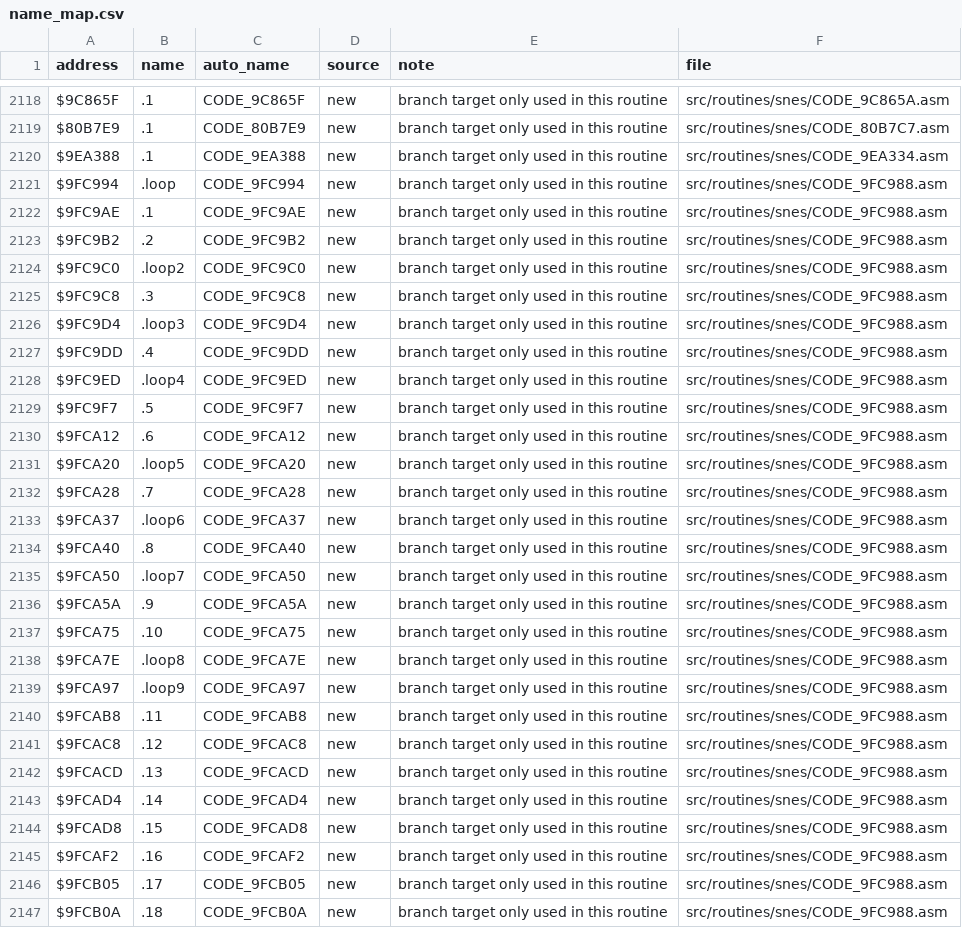
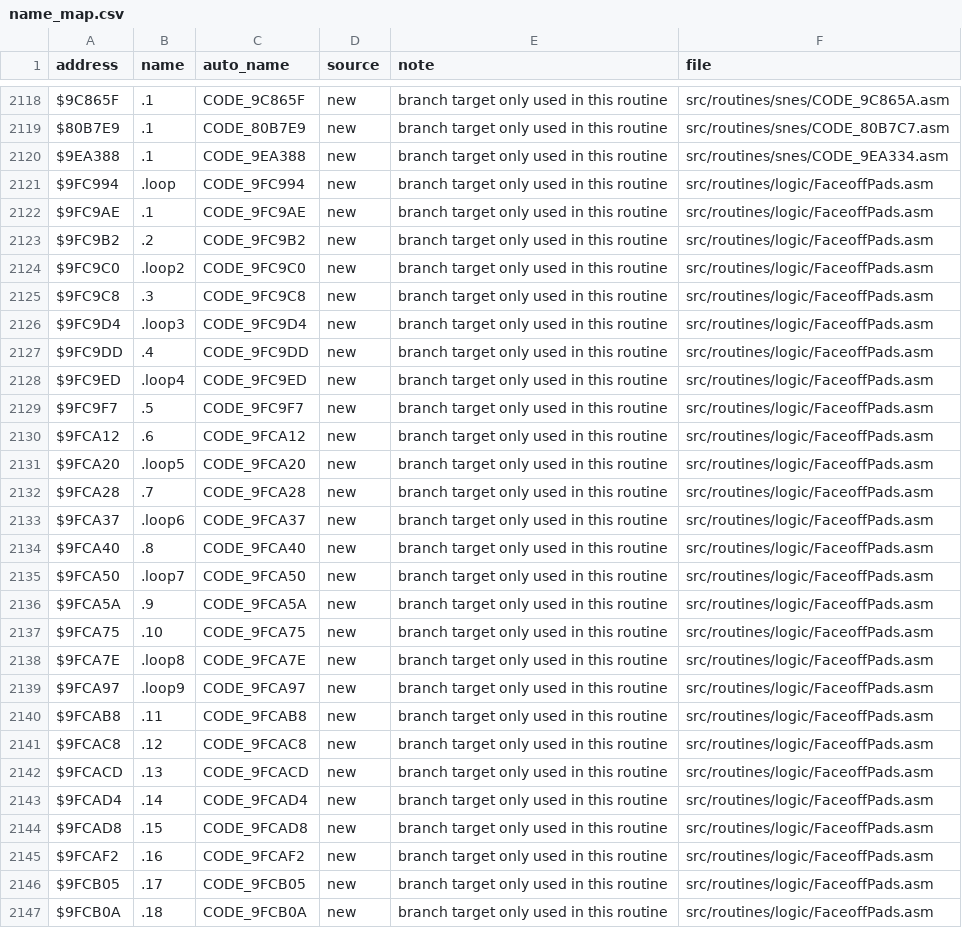
Before and after one commit to Mhopkinsinc/NHL94SNES, a CSV file: docs/name_map.csv, drawn as a sheet; only a part is shown, gaps mark what is left out; the diff covers the shown part only.

```diff
--- a/docs/name_map.csv
+++ b/docs/name_map.csv
@@ -2120,28 +2120,28 @@ $80B7E9,.1,CODE_80B7E9,new,branch target only used in this routine,src/routines/
 $9EA388,.1,CODE_9EA388,new,branch target only used in this routine,src/routines/snes/CODE_9EA334.asm
-$9FC994,.loop,CODE_9FC994,new,branch target only used in this routine,src/routines/snes/CODE_9FC988.asm
-$9FC9AE,.1,CODE_9FC9AE,new,branch target only used in this routine,src/routines/snes/CODE_9FC988.asm
-$9FC9B2,.2,CODE_9FC9B2,new,branch target only used in this routine,src/routines/snes/CODE_9FC988.asm
-$9FC9C0,.loop2,CODE_9FC9C0,new,branch target only used in this routine,src/routines/snes/CODE_9FC988.asm
-$9FC9C8,.3,CODE_9FC9C8,new,branch target only used in this routine,src/routines/snes/CODE_9FC988.asm
-$9FC9D4,.loop3,CODE_9FC9D4,new,branch target only used in this routine,src/routines/snes/CODE_9FC988.asm
-$9FC9DD,.4,CODE_9FC9DD,new,branch target only used in this routine,src/routines/snes/CODE_9FC988.asm
-$9FC9ED,.loop4,CODE_9FC9ED,new,branch target only used in this routine,src/routines/snes/CODE_9FC988.asm
-$9FC9F7,.5,CODE_9FC9F7,new,branch target only used in this routine,src/routines/snes/CODE_9FC988.asm
-$9FCA12,.6,CODE_9FCA12,new,branch target only used in this routine,src/routines/snes/CODE_9FC988.asm
-$9FCA20,.loop5,CODE_9FCA20,new,branch target only used in this routine,src/routines/snes/CODE_9FC988.asm
-$9FCA28,.7,CODE_9FCA28,new,branch target only used in this routine,src/routines/snes/CODE_9FC988.asm
-$9FCA37,.loop6,CODE_9FCA37,new,branch target only used in this routine,src/routines/snes/CODE_9FC988.asm
-$9FCA40,.8,CODE_9FCA40,new,branch target only used in this routine,src/routines/snes/CODE_9FC988.asm
-$9FCA50,.loop7,CODE_9FCA50,new,branch target only used in this routine,src/routines/snes/CODE_9FC988.asm
-$9FCA5A,.9,CODE_9FCA5A,new,branch target only used in this routine,src/routines/snes/CODE_9FC988.asm
-$9FCA75,.10,CODE_9FCA75,new,branch target only used in this routine,src/routines/snes/CODE_9FC988.asm
-$9FCA7E,.loop8,CODE_9FCA7E,new,branch target only used in this routine,src/routines/snes/CODE_9FC988.asm
-$9FCA97,.loop9,CODE_9FCA97,new,branch target only used in this routine,src/routines/snes/CODE_9FC988.asm
-$9FCAB8,.11,CODE_9FCAB8,new,branch target only used in this routine,src/routines/snes/CODE_9FC988.asm
-$9FCAC8,.12,CODE_9FCAC8,new,branch target only used in this routine,src/routines/snes/CODE_9FC988.asm
-$9FCACD,.13,CODE_9FCACD,new,branch target only used in this routine,src/routines/snes/CODE_9FC988.asm
-$9FCAD4,.14,CODE_9FCAD4,new,branch target only used in this routine,src/routines/snes/CODE_9FC988.asm
-$9FCAD8,.15,CODE_9FCAD8,new,branch target only used in this routine,src/routines/snes/CODE_9FC988.asm
-$9FCAF2,.16,CODE_9FCAF2,new,branch target only used in this routine,src/routines/snes/CODE_9FC988.asm
-$9FCB05,.17,CODE_9FCB05,new,branch target only used in this routine,src/routines/snes/CODE_9FC988.asm
-$9FCB0A,.18,CODE_9FCB0A,new,branch target only used in this routine,src/routines/snes/CODE_9FC988.asm
+$9FC994,.loop,CODE_9FC994,new,branch target only used in this routine,src/routines/logic/FaceoffPads.asm
+$9FC9AE,.1,CODE_9FC9AE,new,branch target only used in this routine,src/routines/logic/FaceoffPads.asm
+$9FC9B2,.2,CODE_9FC9B2,new,branch target only used in this routine,src/routines/logic/FaceoffPads.asm
+$9FC9C0,.loop2,CODE_9FC9C0,new,branch target only used in this routine,src/routines/logic/FaceoffPads.asm
+$9FC9C8,.3,CODE_9FC9C8,new,branch target only used in this routine,src/routines/logic/FaceoffPads.asm
+$9FC9D4,.loop3,CODE_9FC9D4,new,branch target only used in this routine,src/routines/logic/FaceoffPads.asm
+$9FC9DD,.4,CODE_9FC9DD,new,branch target only used in this routine,src/routines/logic/FaceoffPads.asm
+$9FC9ED,.loop4,CODE_9FC9ED,new,branch target only used in this routine,src/routines/logic/FaceoffPads.asm
+$9FC9F7,.5,CODE_9FC9F7,new,branch target only used in this routine,src/routines/logic/FaceoffPads.asm
+$9FCA12,.6,CODE_9FCA12,new,branch target only used in this routine,src/routines/logic/FaceoffPads.asm
+$9FCA20,.loop5,CODE_9FCA20,new,branch target only used in this routine,src/routines/logic/FaceoffPads.asm
+$9FCA28,.7,CODE_9FCA28,new,branch target only used in this routine,src/routines/logic/FaceoffPads.asm
+$9FCA37,.loop6,CODE_9FCA37,new,branch target only used in this routine,src/routines/logic/FaceoffPads.asm
+$9FCA40,.8,CODE_9FCA40,new,branch target only used in this routine,src/routines/logic/FaceoffPads.asm
+$9FCA50,.loop7,CODE_9FCA50,new,branch target only used in this routine,src/routines/logic/FaceoffPads.asm
+$9FCA5A,.9,CODE_9FCA5A,new,branch target only used in this routine,src/routines/logic/FaceoffPads.asm
+$9FCA75,.10,CODE_9FCA75,new,branch target only used in this routine,src/routines/logic/FaceoffPads.asm
+$9FCA7E,.loop8,CODE_9FCA7E,new,branch target only used in this routine,src/routines/logic/FaceoffPads.asm
+$9FCA97,.loop9,CODE_9FCA97,new,branch target only used in this routine,src/routines/logic/FaceoffPads.asm
+$9FCAB8,.11,CODE_9FCAB8,new,branch target only used in this routine,src/routines/logic/FaceoffPads.asm
+$9FCAC8,.12,CODE_9FCAC8,new,branch target only used in this routine,src/routines/logic/FaceoffPads.asm
+$9FCACD,.13,CODE_9FCACD,new,branch target only used in this routine,src/routines/logic/FaceoffPads.asm
+$9FCAD4,.14,CODE_9FCAD4,new,branch target only used in this routine,src/routines/logic/FaceoffPads.asm
+$9FCAD8,.15,CODE_9FCAD8,new,branch target only used in this routine,src/routines/logic/FaceoffPads.asm
+$9FCAF2,.16,CODE_9FCAF2,new,branch target only used in this routine,src/routines/logic/FaceoffPads.asm
+$9FCB05,.17,CODE_9FCB05,new,branch target only used in this routine,src/routines/logic/FaceoffPads.asm
+$9FCB0A,.18,CODE_9FCB0A,new,branch target only used in this routine,src/routines/logic/FaceoffPads.asm
```
Also changed, not shown: 1 added row and 2 edited cells elsewhere in this file, 5 other files.
